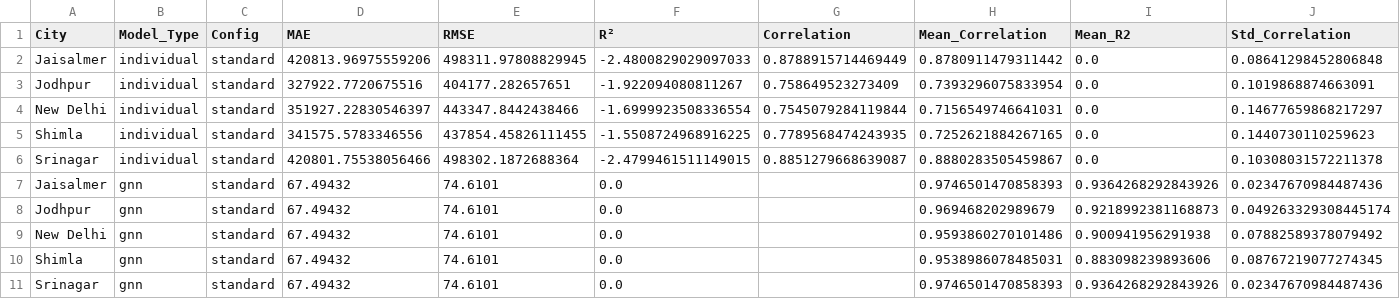
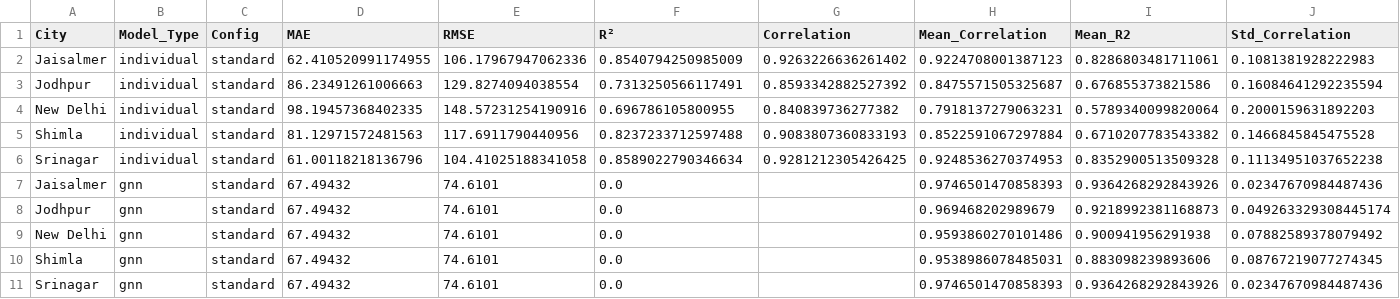
Before and after one commit to JoseFRuiz/ghiforecasting, a CSV file: results_comprehensive_fixed/performance_summary.csv, drawn as a sheet; only a part is shown; removed rows and columns are numbered as before the commit, all else as after; rows hold the shown columns only; the diff names each change by its address in the sheet, - before the commit and + after, or states it on an @@ line.

```diff
--- a/results_comprehensive_fixed/performance_summary.csv
+++ b/results_comprehensive_fixed/performance_summary.csv
-row 2: Jaisalmer | individual | standard | 420813.96975559206 | 498311.97808829945 | -2.4800829029097033 | 0.8788915714469449 | 0.8780911479311442 | 0.0 | 0.08641298452806848
-row 3: Jodhpur | individual | standard | 327922.7720675516 | 404177.282657651 | -1.922094080811267 | 0.758649523273409 | 0.7393296075833954 | 0.0 | 0.1019868874663091
-row 4: New Delhi | individual | standard | 351927.22830546397 | 443347.8442438466 | -1.6999923508336554 | 0.7545079284119844 | 0.7156549746641031 | 0.0 | 0.14677659868217297
-row 5: Shimla | individual | standard | 341575.5783346556 | 437854.45826111455 | -1.5508724968916225 | 0.7789568474243935 | 0.7252621884267165 | 0.0 | 0.1440730110259623
-row 6: Srinagar | individual | standard | 420801.75538056466 | 498302.1872688364 | -2.4799461511149015 | 0.8851279668639087 | 0.8880283505459867 | 0.0 | 0.10308031572211378
+row 2: Jaisalmer | individual | standard | 62.410520991174955 | 106.17967947062336 | 0.8540794250985009 | 0.9263226636261402 | 0.9224708001387123 | 0.8286803481711061 | 0.1081381928222983
+row 3: Jodhpur | individual | standard | 86.23491261006663 | 129.8274094038554 | 0.7313250566117491 | 0.8593342882527392 | 0.8475571505325687 | 0.676855373821586 | 0.16084641292235594
+row 4: New Delhi | individual | standard | 98.19457368402335 | 148.57231254190916 | 0.696786105800955 | 0.840839736277382 | 0.7918137279063231 | 0.5789340099820064 | 0.2000159631892203
+row 5: Shimla | individual | standard | 81.12971572481563 | 117.6911790440956 | 0.8237233712597488 | 0.9083807360833193 | 0.8522591067297884 | 0.6710207783543382 | 0.1466845845475528
+row 6: Srinagar | individual | standard | 61.00118218136796 | 104.41025188341058 | 0.8589022790346634 | 0.9281212305426425 | 0.9248536270374953 | 0.8352900513509328 | 0.11134951037652238
```
Also changed, not shown: results_individual_fixed/daily_correlations_Jaisalmer_individual_standard.csv, results_individual_fixed/daily_correlations_Jodhpur_individual_standard.csv, 15 other files.
